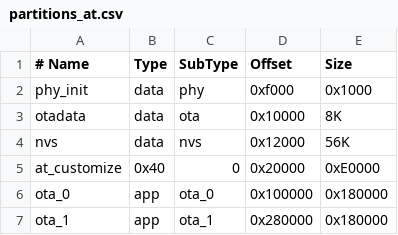
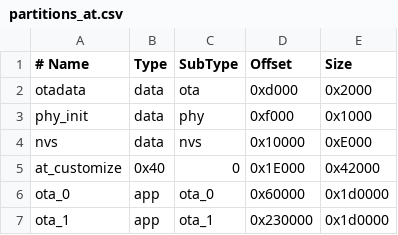
Before and after one commit to espressif/esp-at, a CSV file: module_config/module_esp32c3_qcloud/partitions_at.csv, drawn as a sheet; removed rows and columns are numbered as before the commit, all else as after; the diff names each change by its address in the sheet, - before the commit and + after, or states it on an @@ line.

```diff
--- a/module_config/module_esp32c3_qcloud/partitions_at.csv
+++ b/module_config/module_esp32c3_qcloud/partitions_at.csv
+row 2: otadata | data | ota | 0xd000 | 0x2000
-row 3: otadata | data | ota | 0x10000 | 8K
-D4 (Offset): 0x12000
+D4 (Offset): 0x10000
-E4 (Size): 56K
+E4 (Size): 0xE000
-D5 (Offset): 0x20000
+D5 (Offset): 0x1E000
-E5 (Size): 0xE0000
+E5 (Size): 0x42000
-D6 (Offset): 0x100000
+D6 (Offset): 0x60000
-E6:E7 (Size): 0x180000
+E6:E7 (Size): 0x1d0000
-D7 (Offset): 0x280000
+D7 (Offset): 0x230000
```
Also changed, not shown: module_config/module_esp32c3_qcloud/at_customize.csv, 3 other files.
